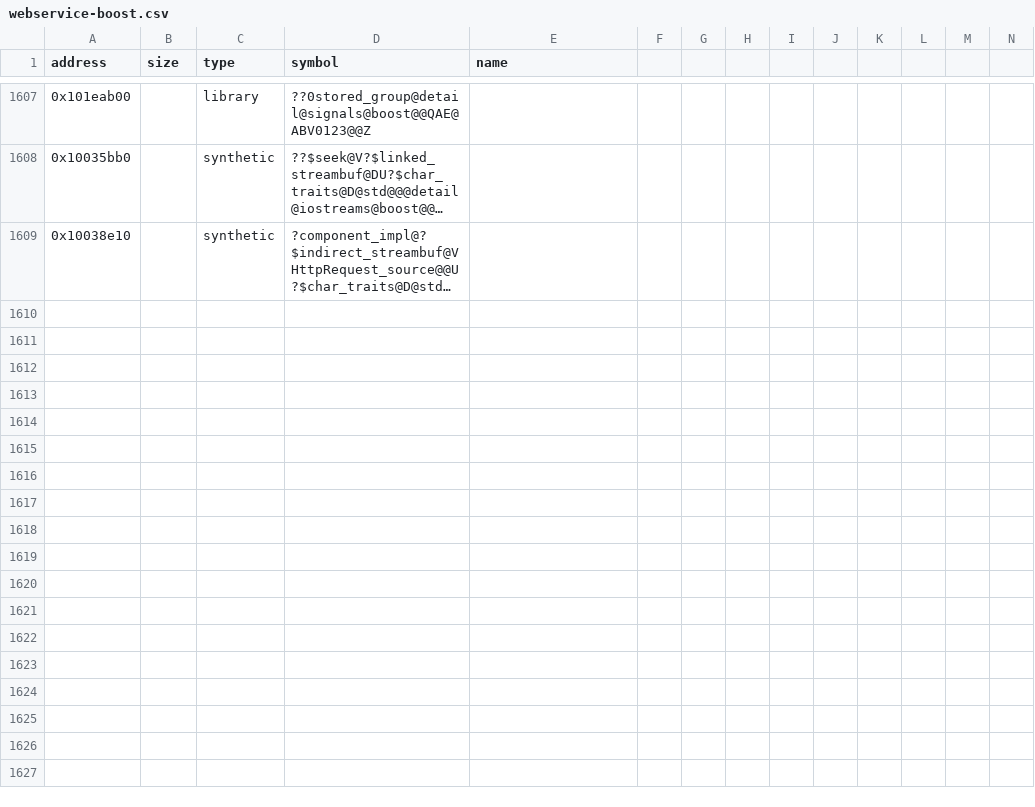
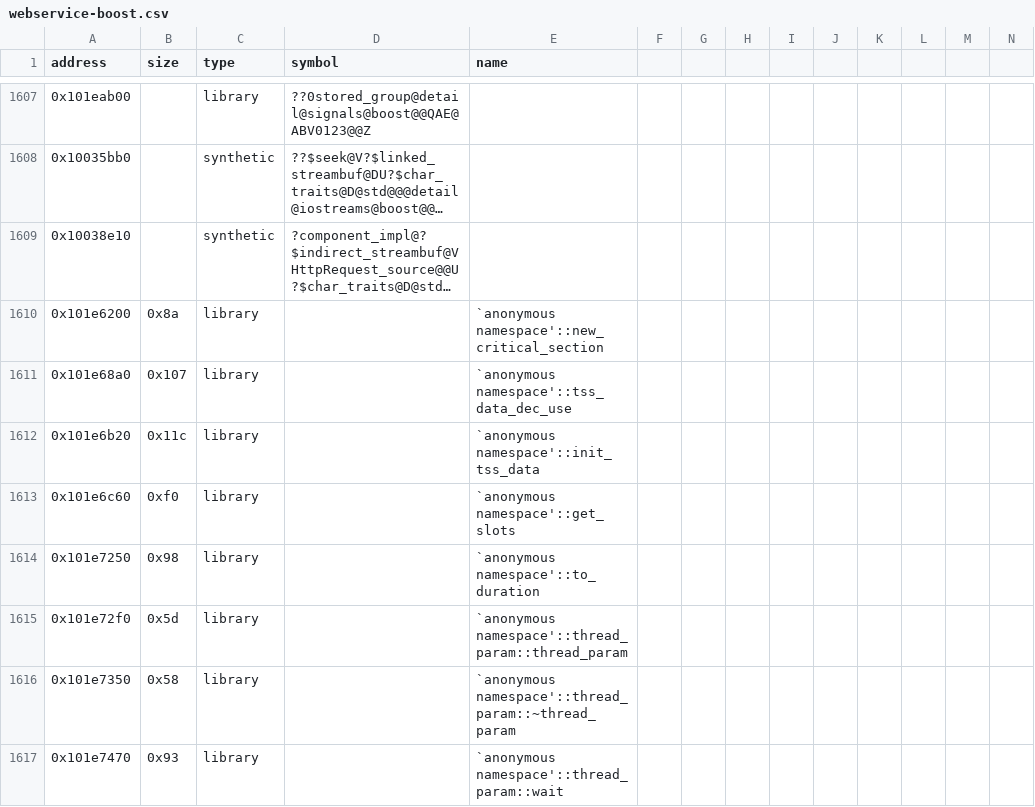
Before and after one commit to Iaying6564/OpenRBX, a CSV file: reccmp/webservice-boost.csv, drawn as a sheet; only a part is shown, gaps mark what is left out; long unchanged cells end in …; rows hold the shown columns only; the diff covers the shown part only; the diff names each change by its address in the sheet, - before the commit and + after, or states it on an @@ line.

Commit message:
Give boost's anonymous helpers a name and the clipped bodies their size
reccmp takes a row's size verbatim and otherwise clips the body to the next
solid entity, which an in-body FF 25 tail jump to an import satisfies, so
three mutex helpers and lock_error's destructor were read short. The
anonymous-namespace helpers carry a symbol whose hash comes from the build
tree, so it exists in no other PDB; they pair on the name our PDB holds.

```diff
--- a/reccmp/webservice-boost.csv
+++ b/reccmp/webservice-boost.csv
+row 1610: 0x101e6200 | 0x8a | library |  | `anonymous namespace'::new_critical_section
+row 1611: 0x101e68a0 | 0x107 | library |  | `anonymous namespace'::tss_data_dec_use
+row 1612: 0x101e6b20 | 0x11c | library |  | `anonymous namespace'::init_tss_data
+row 1613: 0x101e6c60 | 0xf0 | library |  | `anonymous namespace'::get_slots
+row 1614: 0x101e7250 | 0x98 | library |  | `anonymous namespace'::to_duration
+row 1615: 0x101e72f0 | 0x5d | library |  | `anonymous namespace'::thread_param::thread_param
+row 1616: 0x101e7350 | 0x58 | library |  | `anonymous namespace'::thread_param::~thread_param
+row 1617: 0x101e7470 | 0x93 | library |  | `anonymous namespace'::thread_param::wait
```
Also changed, not shown: 8 added rows and 6 edited cells elsewhere in this file.
